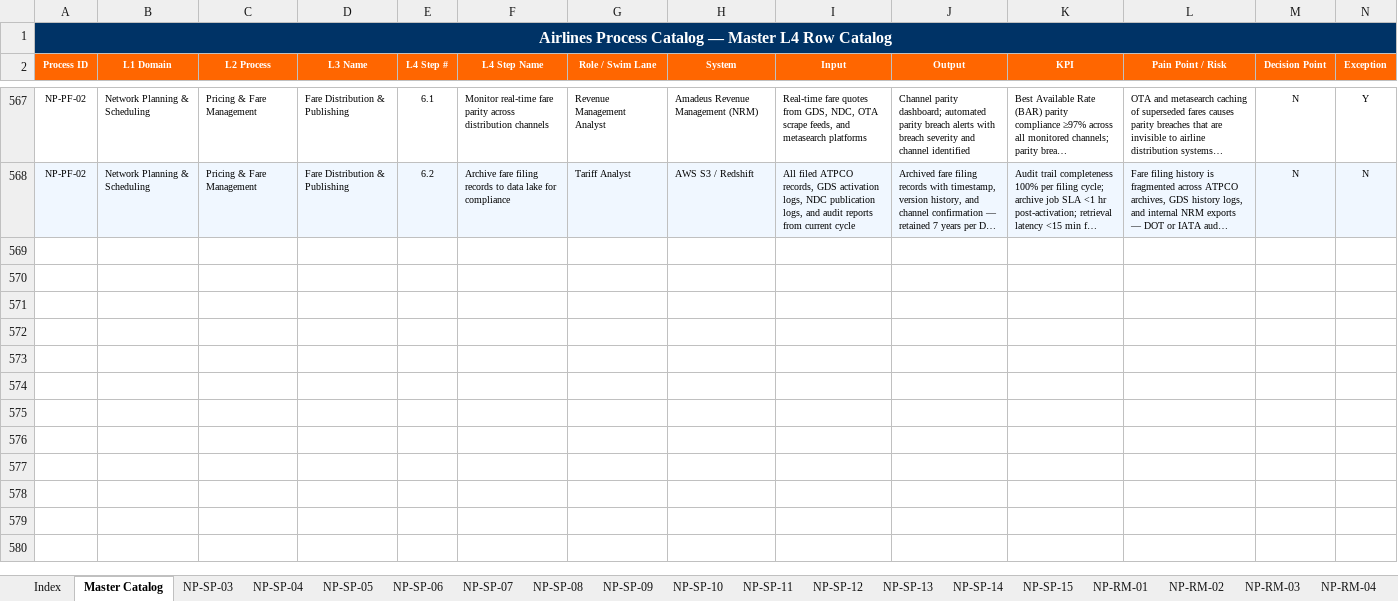
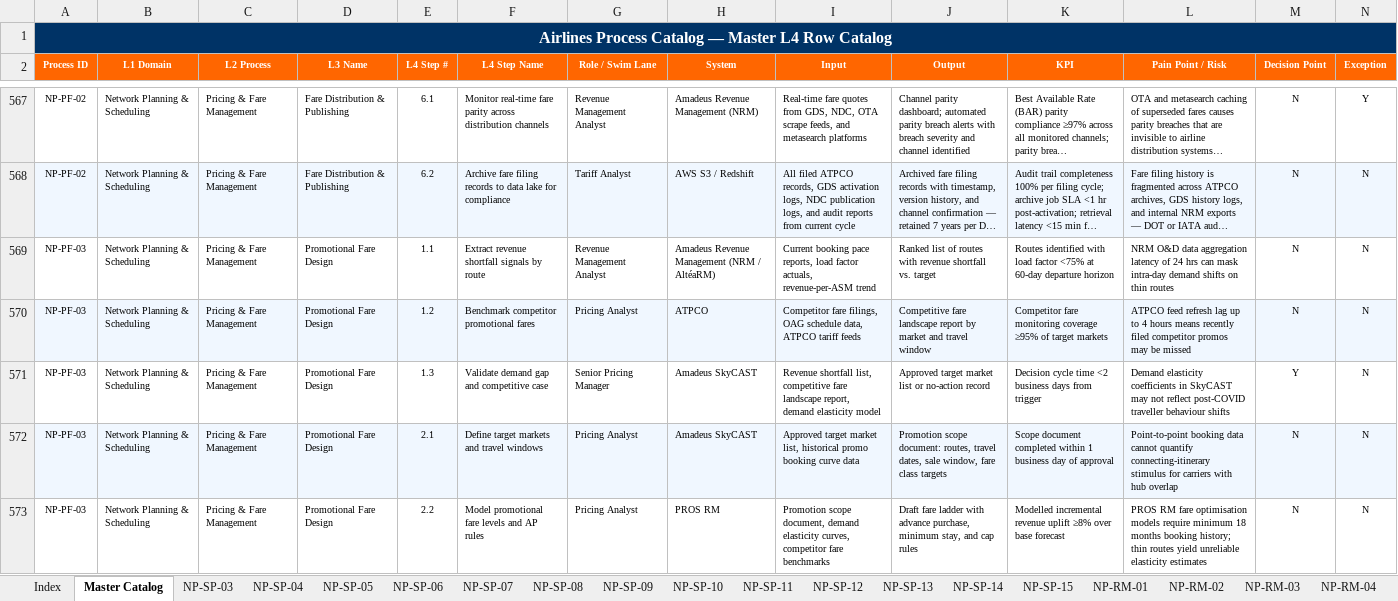
Before and after one commit to ghatk047/airline-process-wiki, an Excel workbook: data/Airlines_Process_Catalog.xlsx, sheet Master Catalog, drawn as a sheet; only a part is shown, gaps mark what is left out; long unchanged cells end in …; values as stored, in another font and other column widths than the file's, no borders; the diff covers the shown part only; the diff names each change by its address in the sheet, - before the commit and + after, or states it on an @@ line.

Commit message:
Add NP-PF-03: Promotional Fare Design — L4 steps, BPMN, slides, wiki page

```diff
--- a/data/Airlines_Process_Catalog.xlsx (sheet Master Catalog)
+++ b/data/Airlines_Process_Catalog.xlsx (sheet Master Catalog)
+row 569: NP-PF-03 | Network Planning & Scheduling | Pricing & Fare Management | Promotional Fare Design | 1.1 | Extract revenue shortfall signals by route | Revenue Management Analyst | Amadeus Revenue Management (NRM / AltéaRM) | Current booking pace reports, load factor actuals, revenue-per-ASM trend | Ranked list of routes with revenue shortfall vs. target | Routes identified with load factor <75% at 60-day departure horizon | NRM O&D data aggregation latency of 24 hrs can mask intra-day demand shifts on thin routes | N | N
+row 570: NP-PF-03 | Network Planning & Scheduling | Pricing & Fare Management | Promotional Fare Design | 1.2 | Benchmark competitor promotional fares | Pricing Analyst | ATPCO | Competitor fare filings, OAG schedule data, ATPCO tariff feeds | Competitive fare landscape report by market and travel window | Competitor fare monitoring coverage ≥95% of target markets | ATPCO feed refresh lag up to 4 hours means recently filed competitor promos may be missed | N | N
+row 571: NP-PF-03 | Network Planning & Scheduling | Pricing & Fare Management | Promotional Fare Design | 1.3 | Validate demand gap and competitive case | Senior Pricing Manager | Amadeus SkyCAST | Revenue shortfall list, competitive fare landscape report, demand elasticity model | Approved target market list or no-action record | Decision cycle time <2 business days from trigger | Demand elasticity coefficients in SkyCAST may not reflect post-COVID traveller behaviour shifts | Y | N
+row 572: NP-PF-03 | Network Planning & Scheduling | Pricing & Fare Management | Promotional Fare Design | 2.1 | Define target markets and travel windows | Pricing Analyst | Amadeus SkyCAST | Approved target market list, historical promo booking curve data | Promotion scope document: routes, travel dates, sale window, fare class targets | Scope document completed within 1 business day of approval | Point-to-point booking data cannot quantify connecting-itinerary stimulus for carriers with hub overlap | N | N
+row 573: NP-PF-03 | Network Planning & Scheduling | Pricing & Fare Management | Promotional Fare Design | 2.2 | Model promotional fare levels and AP rules | Pricing Analyst | PROS RM | Promotion scope document, demand elasticity curves, competitor fare benchmarks | Draft fare ladder with advance purchase, minimum stay, and cap rules | Modelled incremental revenue uplift ≥8% over base forecast | PROS RM fare optimisation models require minimum 18 months booking history; thin routes yield unreliable elasticity estimates | N | N
```
Also changed, not shown: 14 added rows elsewhere in this sheet, sheet Index, other sheet tabs, 27 other files.
